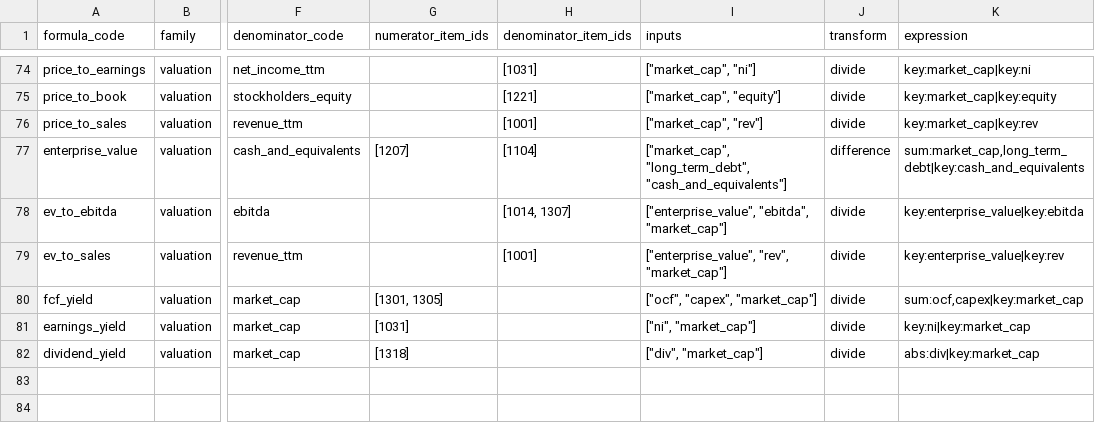
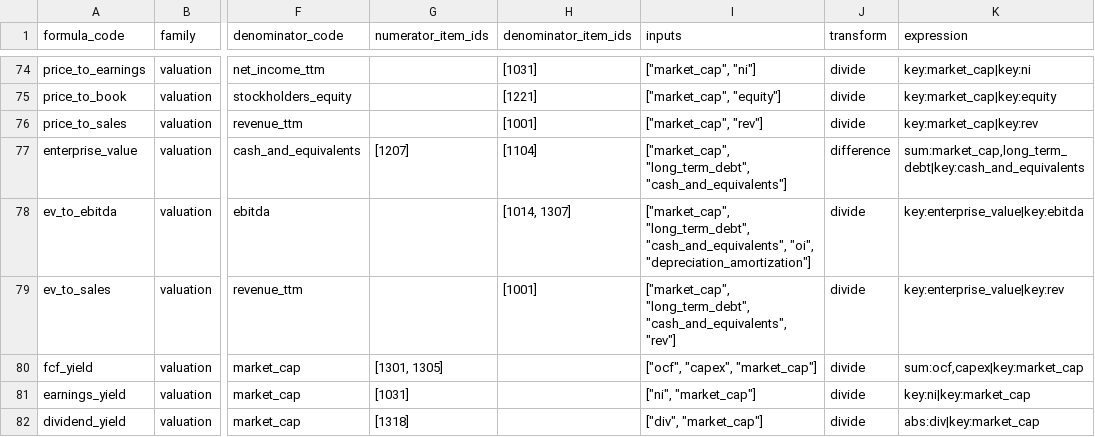
Before and after one commit to ntorm1/atx, a CSV file: atx-impl/db/seeds/formula_registry.csv, drawn as a sheet; only a part is shown, gaps mark what is left out; the diff names each change by its address in the sheet, - before the commit and + after, or states it on an @@ line.

```diff
--- a/atx-impl/db/seeds/formula_registry.csv
+++ b/atx-impl/db/seeds/formula_registry.csv
-I78 (inputs): ["enterprise_value", "ebitda", "market_cap"]
+I78 (inputs): ["market_cap", "long_term_debt", "cash_and_equivalents", "oi", "depreciation_amortization"]
-I79 (inputs): ["enterprise_value", "rev", "market_cap"]
+I79 (inputs): ["market_cap", "long_term_debt", "cash_and_equivalents", "rev"]
```
Also changed, not shown: 3 other files.
